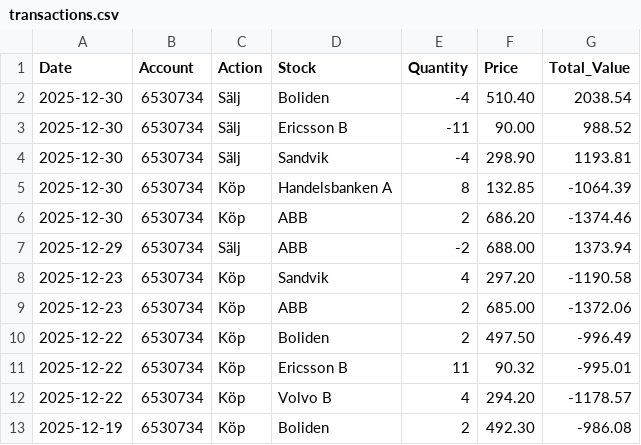
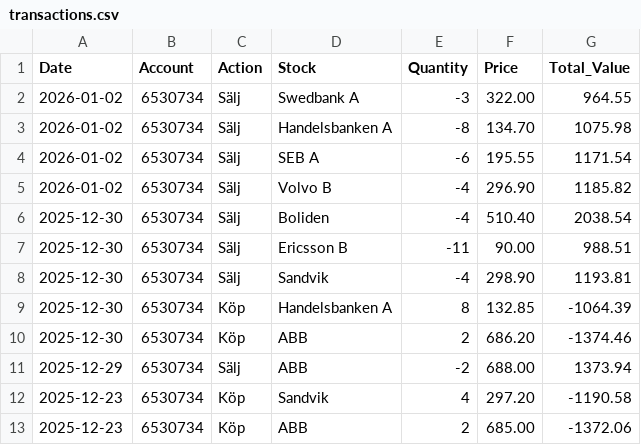
Before and after one commit to fredrikbromee/ace, a CSV file: transactions.csv, drawn as a sheet; only a part is shown; the shorter side is filled out with more unchanged rows.

```diff
--- a/transactions.csv
+++ b/transactions.csv
@@ -1,4 +1,8 @@
 Date,Account,Action,Stock,Quantity,Price,Total_Value
+2026-01-02,6530734,Sälj,Swedbank A,-3,322.00,964.55
+2026-01-02,6530734,Sälj,Handelsbanken A,-8,134.70,1075.98
+2026-01-02,6530734,Sälj,SEB A,-6,195.55,1171.54
+2026-01-02,6530734,Sälj,Volvo B,-4,296.90,1185.82
 2025-12-30,6530734,Sälj,Boliden,-4,510.40,2038.54
-2025-12-30,6530734,Sälj,Ericsson B,-11,90.00,988.52
+2025-12-30,6530734,Sälj,Ericsson B,-11,90.00,988.51
 2025-12-30,6530734,Sälj,Sandvik,-4,298.90,1193.81
```
Also changed, not shown: 3 other files.
